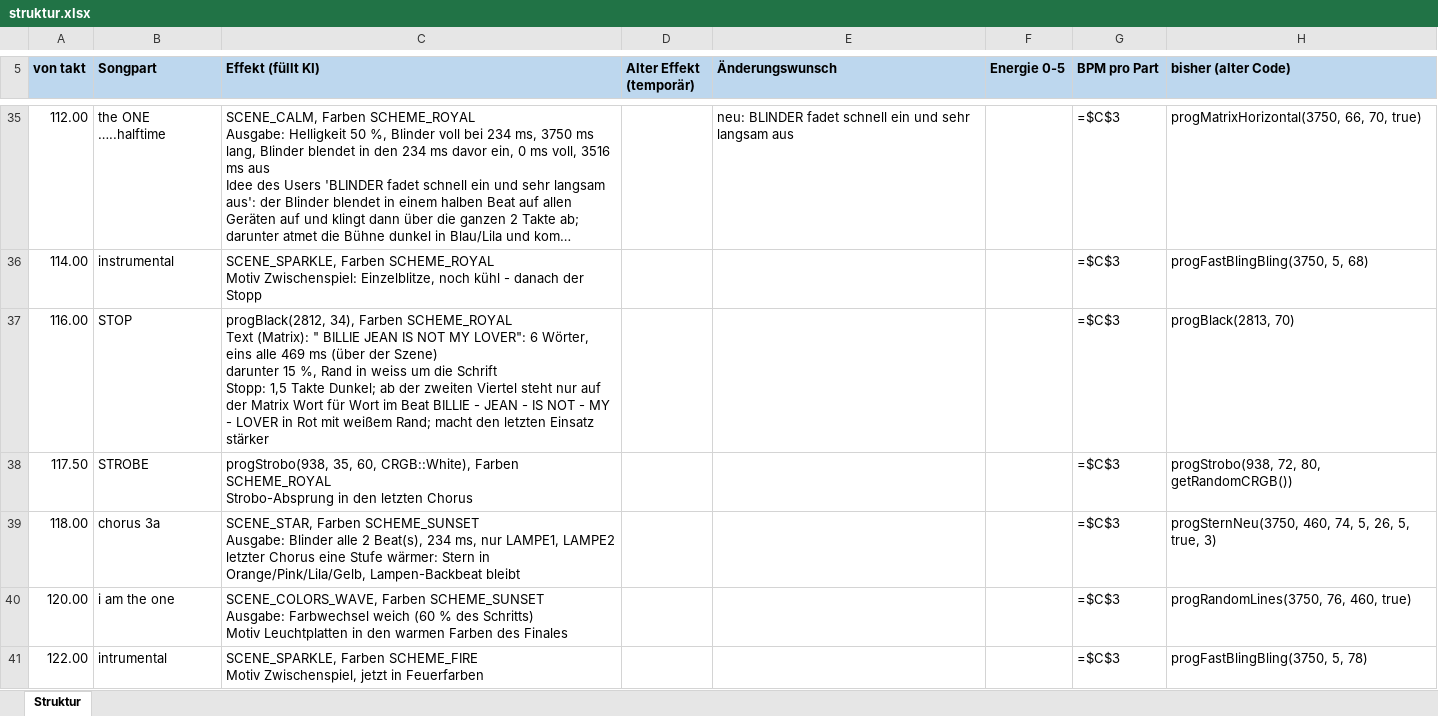
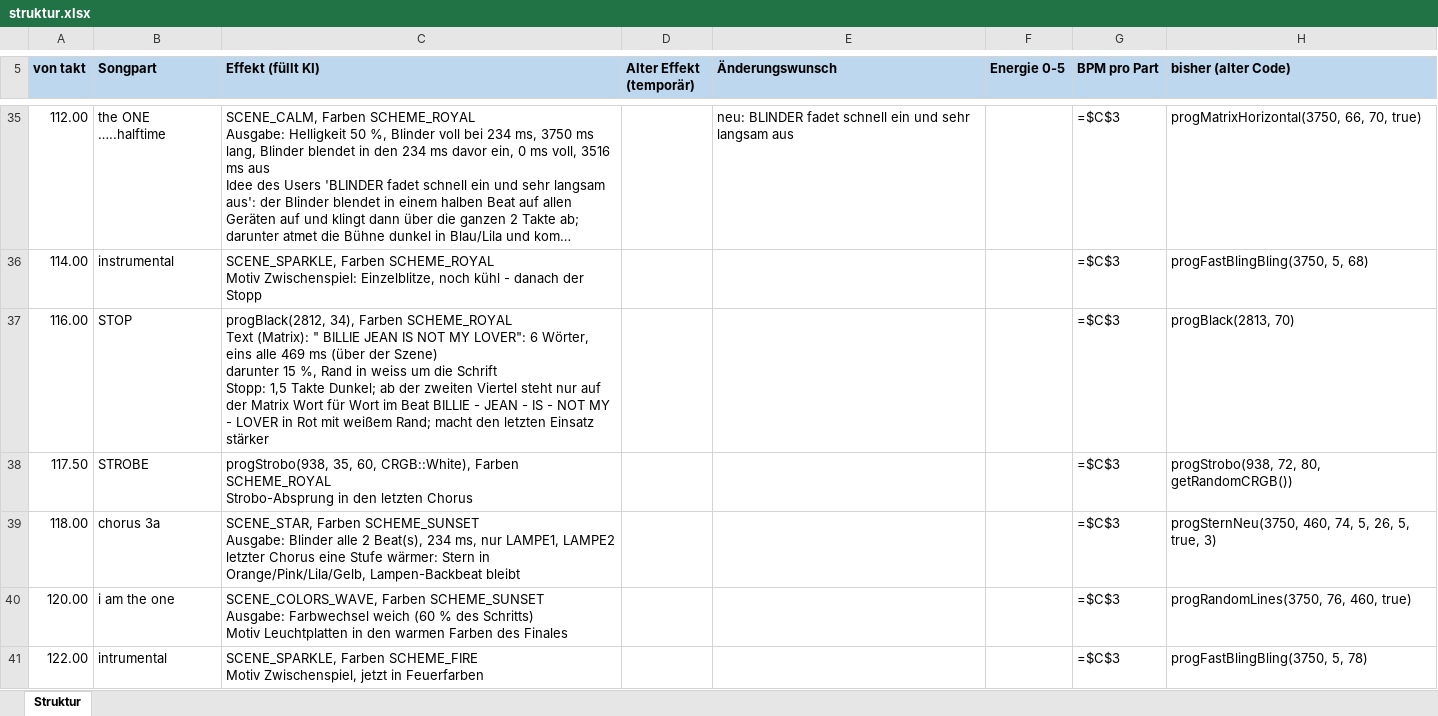
Before and after one commit to just4phil/LED-GIT_on_YULC, an Excel workbook: songs/BillieJean_v1/quelle/struktur.xlsx, sheet Struktur, drawn as a sheet; only a part is shown, gaps mark what is left out; long unchanged cells end in …; values as stored, in another font and other column widths than the file's, no borders; formulas without a stored value are shown as written; the diff names each change by its address in the sheet, - before the commit and + after, or states it on an @@ line.

```diff
--- a/songs/BillieJean_v1/quelle/struktur.xlsx (sheet Struktur)
+++ b/songs/BillieJean_v1/quelle/struktur.xlsx (sheet Struktur)
-C37 (Effekt (füllt KI)): …- IS NOT - MY -…
+C37 (Effekt (füllt KI)): …- IS - NOT MY -…
```
Also changed, not shown: 7 other files.
